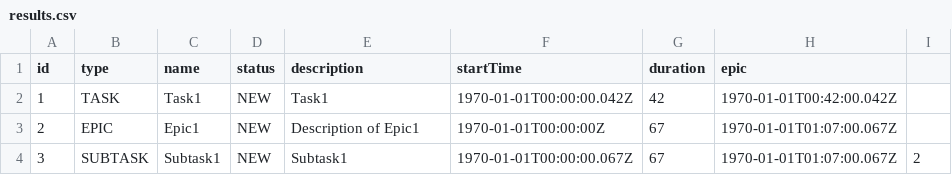
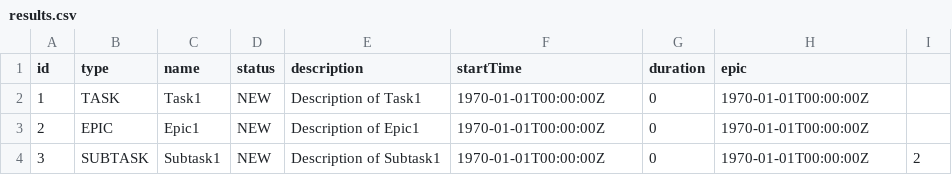
Before and after one commit to ibrgmvtmr/java-kanban, a CSV file: out/production/java-kanban/results.csv, drawn as a sheet.

Commit message:
refactor: внёс поправки в метод updateEpicStatus и в метод checkIntersections

```diff
--- a/out/production/java-kanban/results.csv
+++ b/out/production/java-kanban/results.csv
@@ -1,4 +1,4 @@
 id,type,name,status,description,startTime,duration,epic
-1,TASK,Task1,NEW,Task1,1970-01-01T00:00:00.042Z,42,1970-01-01T00:42:00.042Z
-2,EPIC,Epic1,NEW,Description of Epic1,1970-01-01T00:00:00Z,67,1970-01-01T01:07:00.067Z
-3,SUBTASK,Subtask1,NEW,Subtask1,1970-01-01T00:00:00.067Z,67,1970-01-01T01:07:00.067Z,2
+1,TASK,Task1,NEW,Description of Task1,1970-01-01T00:00:00Z,0,1970-01-01T00:00:00Z
+2,EPIC,Epic1,NEW,Description of Epic1,1970-01-01T00:00:00Z,0,1970-01-01T00:00:00Z
+3,SUBTASK,Subtask1,NEW,Description of Subtask1,1970-01-01T00:00:00Z,0,1970-01-01T00:00:00Z,2
```
Also changed, not shown: src/results.csv, 7 other files.
